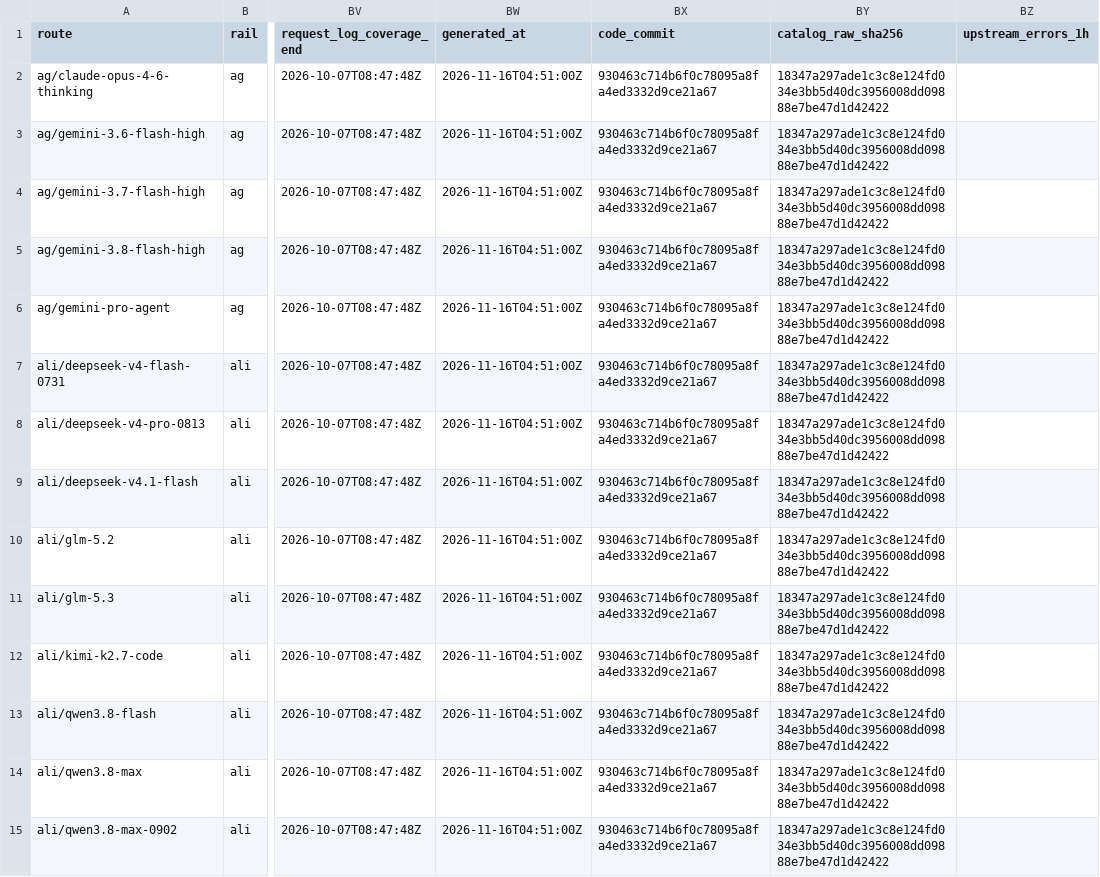
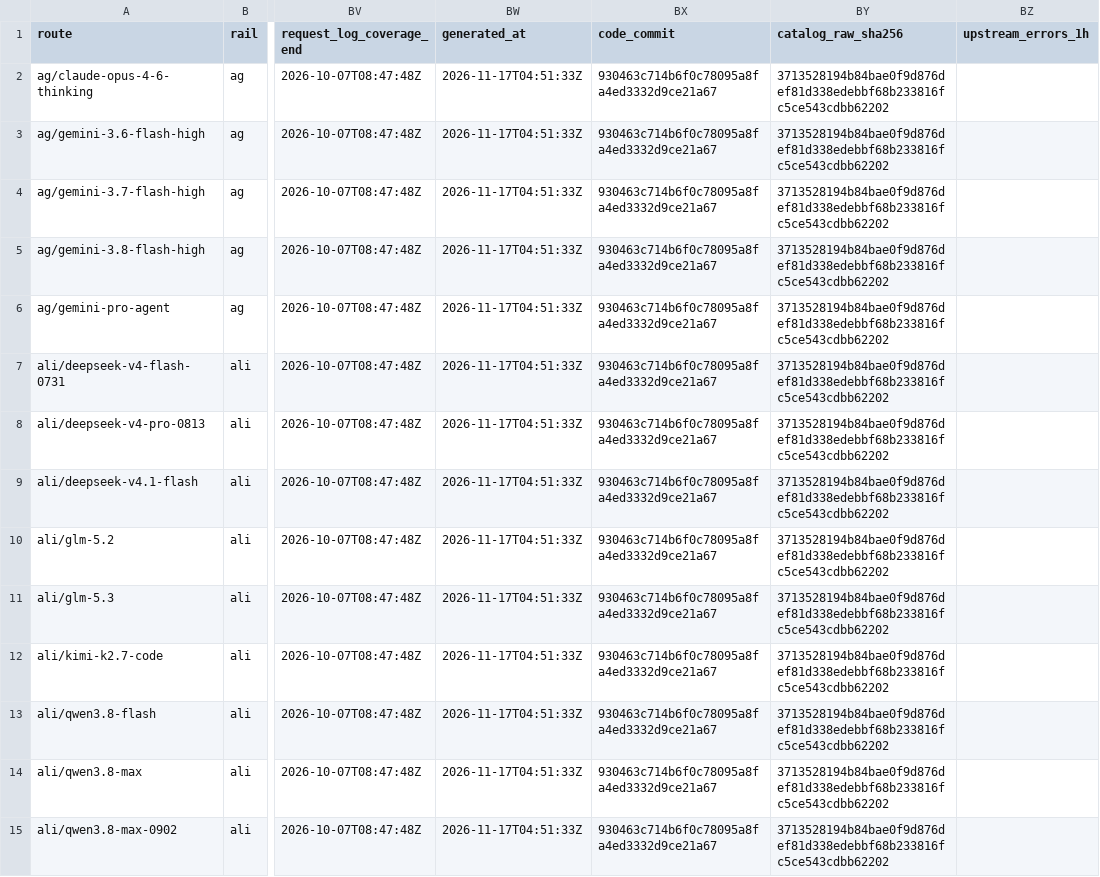
Before and after one commit to Pukujan/inference-recommendation-engine, a CSV file: inferhub/route-catalogue/latest/route-catalogue.csv, drawn as a sheet; only a part is shown, gaps mark what is left out; the diff covers the shown part only; the diff names each change by its address in the sheet, - before the commit and + after, or states it on an @@ line.

```diff
--- a/inferhub/route-catalogue/latest/route-catalogue.csv
+++ b/inferhub/route-catalogue/latest/route-catalogue.csv
-BW2:BW15 (generated_at): 2026-11-16T04:51:00Z
+BW2:BW15 (generated_at): 2026-11-17T04:51:33Z
-BY2:BY15 (catalog_raw_sha256): 18347a297ade1c3c8e124fd034e3bb5d40dc3956008dd09888e7be47d1d42422
+BY2:BY15 (catalog_raw_sha256): 3713528194b84bae0f9d876def81d338edebbf68b233816fc5ce543cdbb62202
```
Also changed, not shown: 154 edited cells elsewhere in this file, inferhub/price-snapshots/index.csv, 8 other files.
